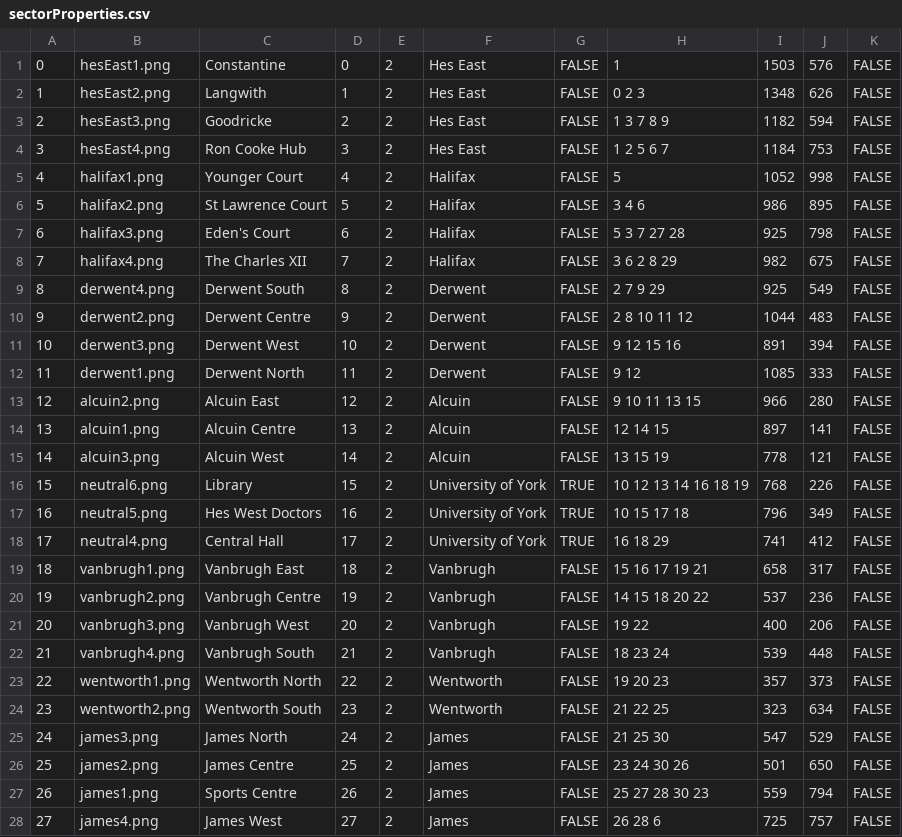
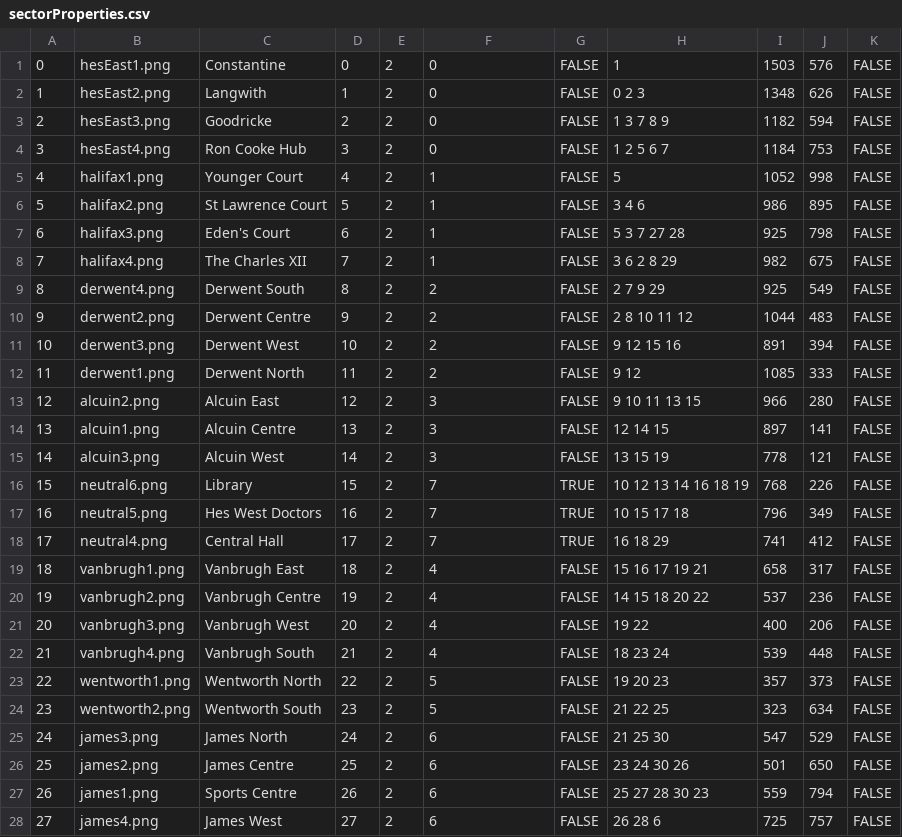
Before and after one commit to sdp518/Bachelors-of-Domination, a CSV file: core/assets/mapData/sectorProperties.csv, drawn as a sheet; only a part is shown; the diff covers the shown part only.

```diff
--- a/core/assets/mapData/sectorProperties.csv
+++ b/core/assets/mapData/sectorProperties.csv
@@ -1,28 +1,28 @@
-0,hesEast1.png,Constantine,0,2,Hes East,FALSE,1,1503,576,FALSE
-1,hesEast2.png,Langwith,1,2,Hes East,FALSE,0 2 3,1348,626,FALSE
-2,hesEast3.png,Goodricke,2,2,Hes East,FALSE,1 3 7 8 9,1182,594,FALSE
-3,hesEast4.png,Ron Cooke Hub,3,2,Hes East,FALSE,1 2 5 6 7,1184,753,FALSE
-4,halifax1.png,Younger Court,4,2,Halifax,FALSE,5,1052,998,FALSE
-5,halifax2.png,St Lawrence Court,5,2,Halifax,FALSE,3 4 6,986,895,FALSE
-6,halifax3.png,Eden's Court,6,2,Halifax,FALSE,5 3 7 27 28,925,798,FALSE
-7,halifax4.png,The Charles XII,7,2,Halifax,FALSE,3 6 2 8 29,982,675,FALSE
-8,derwent4.png,Derwent South,8,2,Derwent,FALSE,2 7 9 29,925,549,FALSE
-9,derwent2.png,Derwent Centre,9,2,Derwent,FALSE,2 8 10 11 12,1044,483,FALSE
-10,derwent3.png,Derwent West,10,2,Derwent,FALSE,9 12 15 16,891,394,FALSE
-11,derwent1.png,Derwent North,11,2,Derwent,FALSE,9 12,1085,333,FALSE
-12,alcuin2.png,Alcuin East,12,2,Alcuin,FALSE,9 10 11 13 15,966,280,FALSE
-13,alcuin1.png,Alcuin Centre,13,2,Alcuin,FALSE,12 14 15,897,141,FALSE
-14,alcuin3.png,Alcuin West,14,2,Alcuin,FALSE,13 15 19,778,121,FALSE
-15,neutral6.png,Library,15,2,University of York,TRUE,10 12 13 14 16 18 19,768,226,FALSE
-16,neutral5.png,Hes West Doctors,16,2,University of York,TRUE,10 15 17 18,796,349,FALSE
-17,neutral4.png,Central Hall,17,2,University of York,TRUE,16 18 29,741,412,FALSE
-18,vanbrugh1.png,Vanbrugh East,18,2,Vanbrugh,FALSE,15 16 17 19 21,658,317,FALSE
-19,vanbrugh2.png,Vanbrugh Centre,19,2,Vanbrugh,FALSE,14 15 18 20 22,537,236,FALSE
-20,vanbrugh3.png,Vanbrugh West,20,2,Vanbrugh,FALSE,19 22,400,206,FALSE
-21,vanbrugh4.png,Vanbrugh South,21,2,Vanbrugh,FALSE,18 23 24,539,448,FALSE
-22,wentworth1.png,Wentworth North,22,2,Wentworth,FALSE,19 20 23,357,373,FALSE
-23,wentworth2.png,Wentworth South,23,2,Wentworth,FALSE,21 22 25,323,634,FALSE
-24,james3.png,James North,24,2,James,FALSE,21 25 30,547,529,FALSE
-25,james2.png,James Centre,25,2,James,FALSE,23 24 30 26,501,650,FALSE
-26,james1.png,Sports Centre,26,2,James,FALSE,25 27 28 30 23,559,794,FALSE
-27,james4.png,James West,27,2,James,FALSE,26 28 6,725,757,FALSE
+0,hesEast1.png,Constantine,0,2,0,FALSE,1,1503,576,FALSE
+1,hesEast2.png,Langwith,1,2,0,FALSE,0 2 3,1348,626,FALSE
+2,hesEast3.png,Goodricke,2,2,0,FALSE,1 3 7 8 9,1182,594,FALSE
+3,hesEast4.png,Ron Cooke Hub,3,2,0,FALSE,1 2 5 6 7,1184,753,FALSE
+4,halifax1.png,Younger Court,4,2,1,FALSE,5,1052,998,FALSE
+5,halifax2.png,St Lawrence Court,5,2,1,FALSE,3 4 6,986,895,FALSE
+6,halifax3.png,Eden's Court,6,2,1,FALSE,5 3 7 27 28,925,798,FALSE
+7,halifax4.png,The Charles XII,7,2,1,FALSE,3 6 2 8 29,982,675,FALSE
+8,derwent4.png,Derwent South,8,2,2,FALSE,2 7 9 29,925,549,FALSE
+9,derwent2.png,Derwent Centre,9,2,2,FALSE,2 8 10 11 12,1044,483,FALSE
+10,derwent3.png,Derwent West,10,2,2,FALSE,9 12 15 16,891,394,FALSE
+11,derwent1.png,Derwent North,11,2,2,FALSE,9 12,1085,333,FALSE
+12,alcuin2.png,Alcuin East,12,2,3,FALSE,9 10 11 13 15,966,280,FALSE
+13,alcuin1.png,Alcuin Centre,13,2,3,FALSE,12 14 15,897,141,FALSE
+14,alcuin3.png,Alcuin West,14,2,3,FALSE,13 15 19,778,121,FALSE
+15,neutral6.png,Library,15,2,7,TRUE,10 12 13 14 16 18 19,768,226,FALSE
+16,neutral5.png,Hes West Doctors,16,2,7,TRUE,10 15 17 18,796,349,FALSE
+17,neutral4.png,Central Hall,17,2,7,TRUE,16 18 29,741,412,FALSE
+18,vanbrugh1.png,Vanbrugh East,18,2,4,FALSE,15 16 17 19 21,658,317,FALSE
+19,vanbrugh2.png,Vanbrugh Centre,19,2,4,FALSE,14 15 18 20 22,537,236,FALSE
+20,vanbrugh3.png,Vanbrugh West,20,2,4,FALSE,19 22,400,206,FALSE
+21,vanbrugh4.png,Vanbrugh South,21,2,4,FALSE,18 23 24,539,448,FALSE
+22,wentworth1.png,Wentworth North,22,2,5,FALSE,19 20 23,357,373,FALSE
+23,wentworth2.png,Wentworth South,23,2,5,FALSE,21 22 25,323,634,FALSE
+24,james3.png,James North,24,2,6,FALSE,21 25 30,547,529,FALSE
+25,james2.png,James Centre,25,2,6,FALSE,23 24 30 26,501,650,FALSE
+26,james1.png,Sports Centre,26,2,6,FALSE,25 27 28 30 23,559,794,FALSE
+27,james4.png,James West,27,2,6,FALSE,26 28 6,725,757,FALSE
```
Also changed, not shown: 5 edited cells elsewhere in this file, 9 other files.
